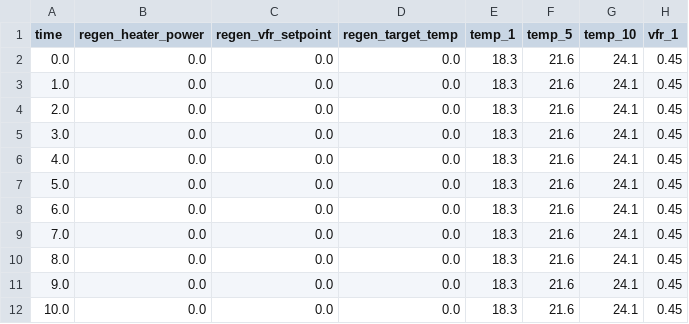
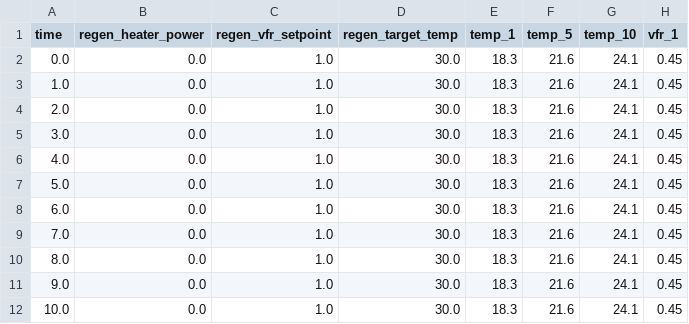
Before and after one commit to Electroingenium/2025_Inkindcontributions, a CSV file: docker/results/simulation_outputs.csv, drawn as a sheet; only a part is shown; the diff names each change by its address in the sheet, - before the commit and + after, or states it on an @@ line.

```diff
--- a/docker/results/simulation_outputs.csv
+++ b/docker/results/simulation_outputs.csv
-C2:C12 (regen_vfr_setpoint): 0.0
+C2:C12 (regen_vfr_setpoint): 1.0
-D2:D12 (regen_target_temp): 0.0
+D2:D12 (regen_target_temp): 30.0
```
Also changed, not shown: 2 other files.
